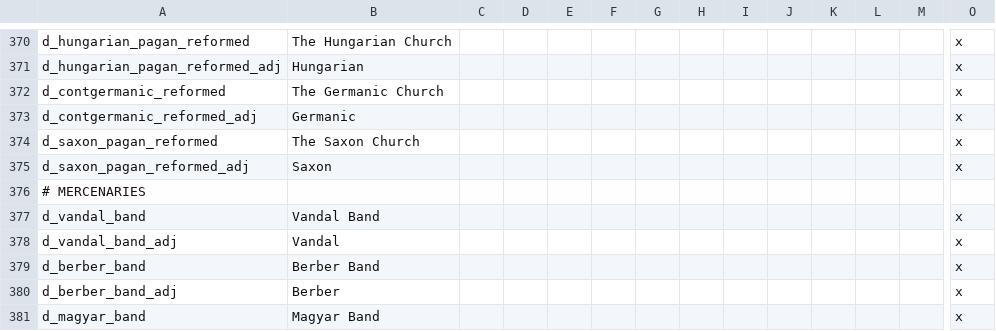
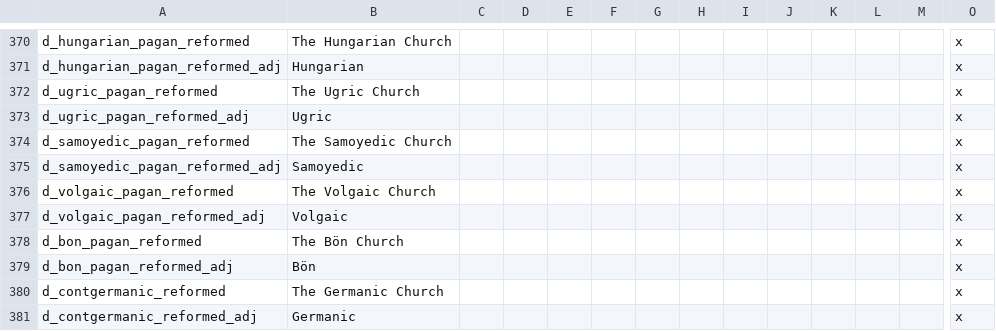
Before and after one commit to darkgamma/erebos-mod, a CSV file: localisation/landed_titles.csv, drawn as a sheet; only a part is shown, gaps mark what is left out; the shorter side is filled out with more unchanged rows; rows hold the shown columns only; the diff names each change by its address in the sheet, - before the commit and + after, or states it on an @@ line.

```diff
--- a/localisation/landed_titles.csv
+++ b/localisation/landed_titles.csv
+row 372: d_ugric_pagan_reformed | The Ugric Church |  |  |  |  |  |  |  |  |  |  |  | x
+row 373: d_ugric_pagan_reformed_adj | Ugric |  |  |  |  |  |  |  |  |  |  |  | x
+row 374: d_samoyedic_pagan_reformed | The Samoyedic Church |  |  |  |  |  |  |  |  |  |  |  | x
+row 375: d_samoyedic_pagan_reformed_adj | Samoyedic |  |  |  |  |  |  |  |  |  |  |  | x
+row 376: d_volgaic_pagan_reformed | The Volgaic Church |  |  |  |  |  |  |  |  |  |  |  | x
+row 377: d_volgaic_pagan_reformed_adj | Volgaic |  |  |  |  |  |  |  |  |  |  |  | x
+row 378: d_bon_pagan_reformed | The Bön Church |  |  |  |  |  |  |  |  |  |  |  | x
+row 379: d_bon_pagan_reformed_adj | Bön |  |  |  |  |  |  |  |  |  |  |  | x
```
Also changed, not shown: localisation/Religions.csv, localisation/pagan_reformation.csv, 2 other files.
